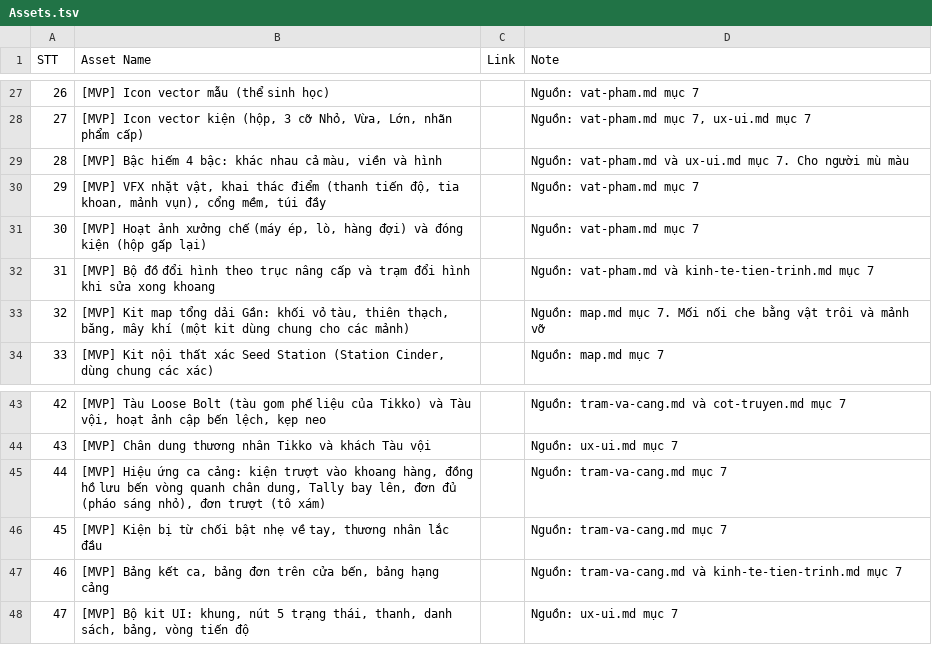
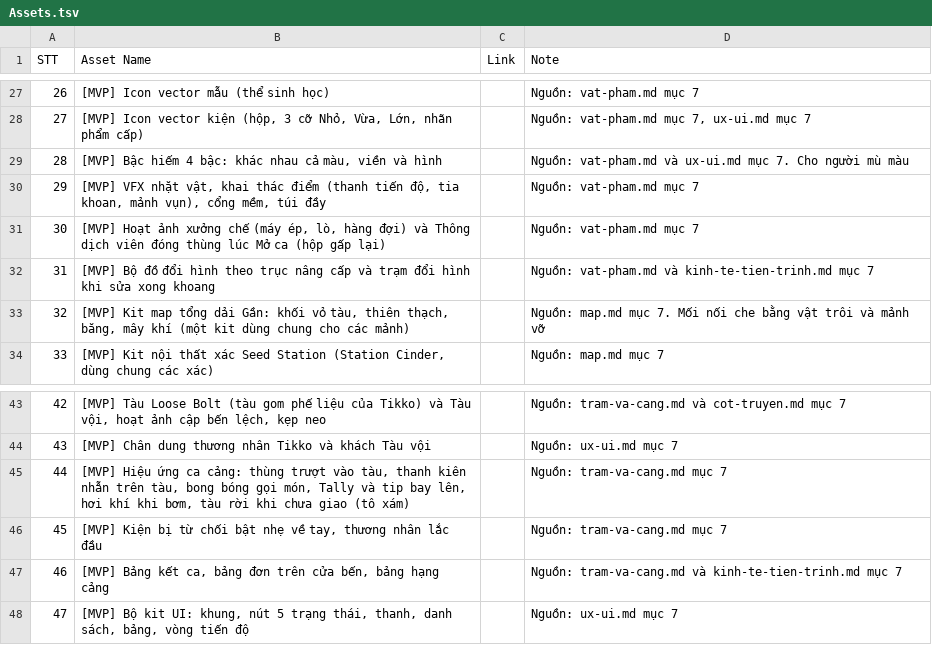
Before and after one commit to huycv18/DATN-SP27, a TSV file: projects/game-moi/gdd/sheet/Assets.tsv, drawn as a sheet; only a part is shown, gaps mark what is left out.

Commit message:
Đợt 9: sửa theo QA GD-056 - Tutorials khớp 37 bước FTUE, khung đo P2, số hiện hành, cụm luật cũ ở Assets, AUDIO, vật phẩm, kỹ thuật, cốt truyện, MVP Checklist ca cảng

```diff
--- a/projects/game-moi/gdd/sheet/Assets.tsv
+++ b/projects/game-moi/gdd/sheet/Assets.tsv
@@ -30,3 +30,3 @@ STT	Asset Name	Link	Note
 29	[MVP] VFX nhặt vật, khai thác điểm (thanh tiến độ, tia khoan, mảnh vụn), cổng mềm, túi đầy		Nguồn: vat-pham.md mục 7
-30	[MVP] Hoạt ảnh xưởng chế (máy ép, lò, hàng đợi) và đóng kiện (hộp gấp lại)		Nguồn: vat-pham.md mục 7
+30	[MVP] Hoạt ảnh xưởng chế (máy ép, lò, hàng đợi) và Thông dịch viên đóng thùng lúc Mở ca (hộp gấp lại)		Nguồn: vat-pham.md mục 7
 31	[MVP] Bộ đồ đổi hình theo trục nâng cấp và trạm đổi hình khi sửa xong khoang		Nguồn: vat-pham.md và kinh-te-tien-trinh.md mục 7
@@ -44,3 +44,3 @@ STT	Asset Name	Link	Note
 43	[MVP] Chân dung thương nhân Tikko và khách Tàu vội		Nguồn: ux-ui.md mục 7
-44	[MVP] Hiệu ứng ca cảng: kiện trượt vào khoang hàng, đồng hồ lưu bến vòng quanh chân dung, Tally bay lên, đơn đủ (pháo sáng nhỏ), đơn trượt (tô xám)		Nguồn: tram-va-cang.md mục 7
+44	[MVP] Hiệu ứng ca cảng: thùng trượt vào tàu, thanh kiên nhẫn trên tàu, bong bóng gọi món, Tally và tip bay lên, hơi khí khi bơm, tàu rời khi chưa giao (tô xám)		Nguồn: tram-va-cang.md mục 7
 45	[MVP] Kiện bị từ chối bật nhẹ về tay, thương nhân lắc đầu		Nguồn: tram-va-cang.md mục 7
```
Also changed, not shown: projects/game-moi/gdd/sheet/AUDIO ASSETS LIST.tsv, projects/game-moi/gdd/sheet/Balance Sheet.tsv, 12 other files.
